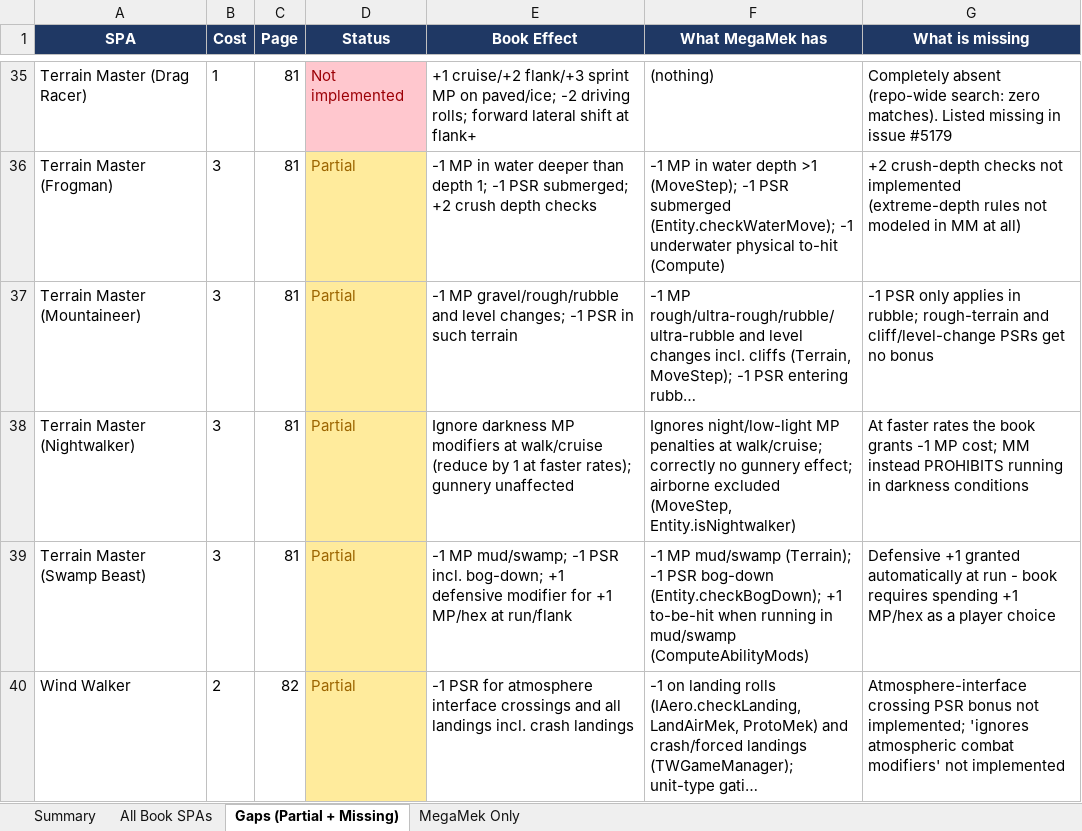
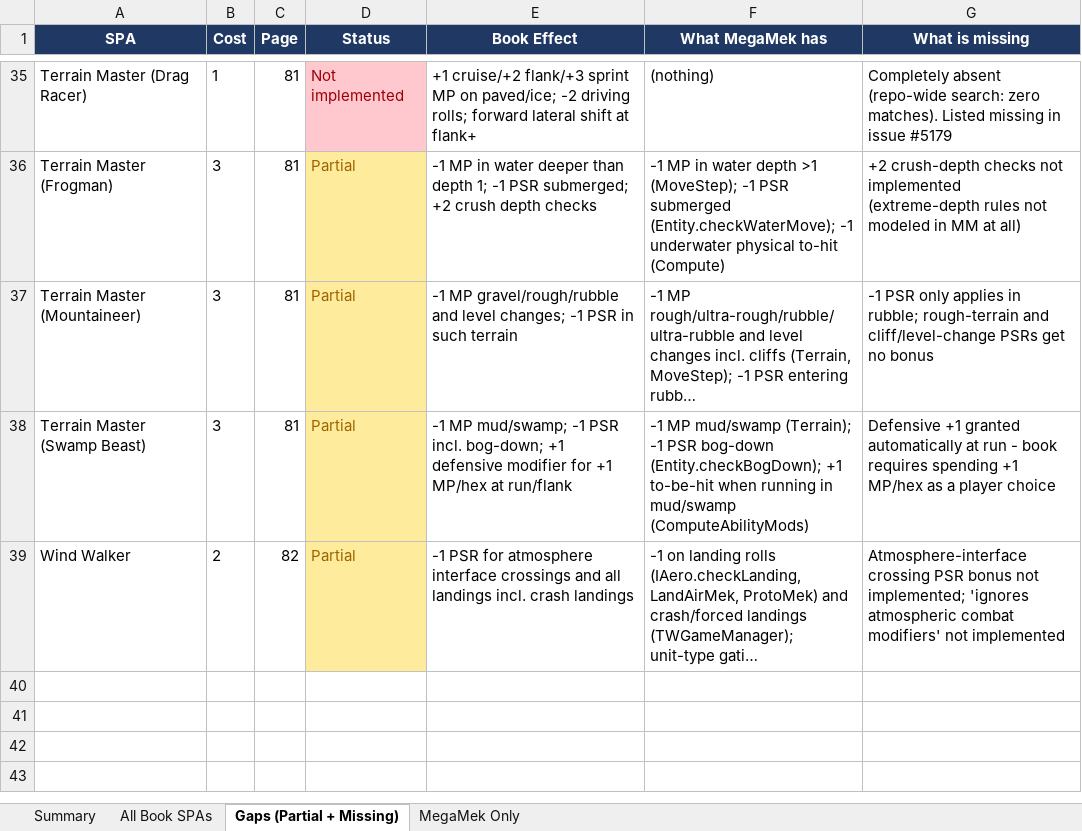
Before and after one commit to MegaMek/megamek, an Excel workbook: megamek/docs/Pilot SPAs - CampOps vs MegaMek.xlsx, sheet Gaps (Partial + Missing), drawn as a sheet; only a part is shown, gaps mark what is left out; long unchanged cells end in …; values as stored, in another font and other column widths than the file's, no borders; the diff names each change by its address in the sheet, - before the commit and + after, or states it on an @@ line.

Commit message:
Mark Nightwalker as full in the SPA audit sheet
Fixes #9168

Matches the SpaCatalog change: Nightwalker moves from Partial to
Full on All Book SPAs, its "missing" note is cleared, its row is
removed from the Gaps sheet, and the Summary counts become 13 full
and 17 partial.

```diff
--- a/megamek/docs/Pilot SPAs - CampOps vs MegaMek.xlsx (sheet Gaps (Partial + Missing))
+++ b/megamek/docs/Pilot SPAs - CampOps vs MegaMek.xlsx (sheet Gaps (Partial + Missing))
-row 38: Terrain Master (Nightwalker) | 3 | 81 | Partial | Ignore darkness MP modifiers at walk/cruise (reduce by 1 at faster rates); gunnery unaffected | Ignores night/low-light MP penalties at walk/cruise; correctly no gunnery effect; airborne excluded (MoveStep, Entity.isNightwalker) | At faster rates the book grants -1 MP cost; MM instead PROHIBITS running in darkness conditions
```
Also changed, not shown: sheet All Book SPAs, sheet Summary.
